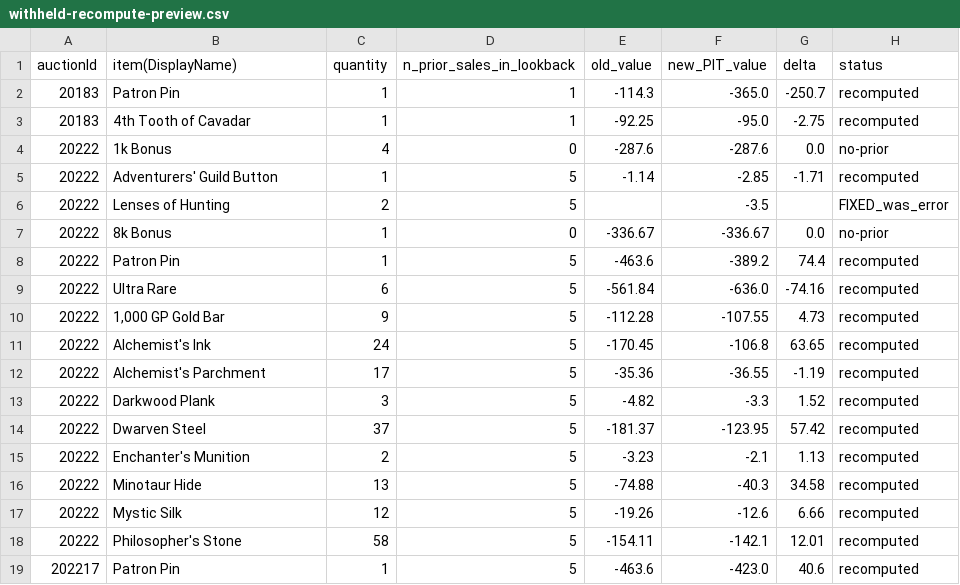
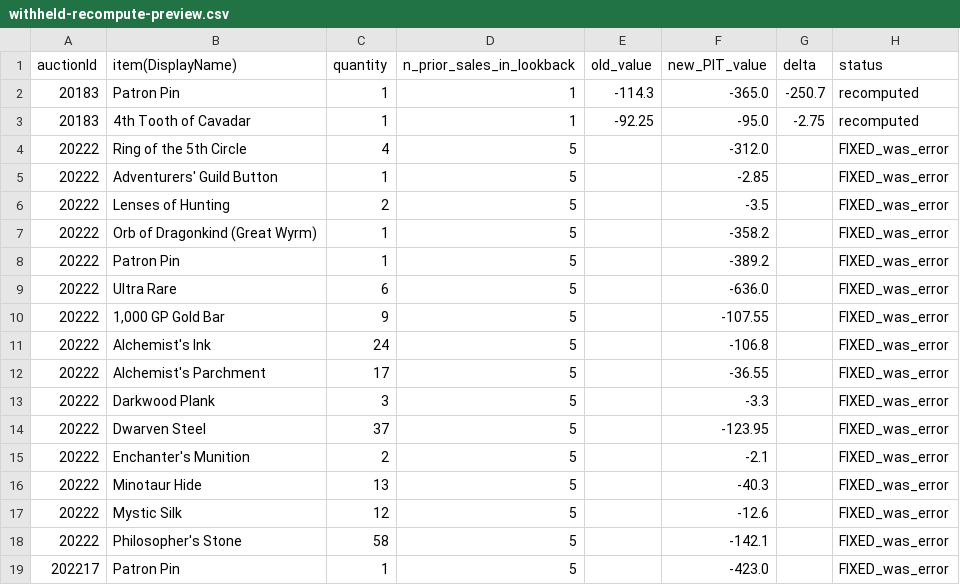
Before and after one commit to mjdomask-jpg/trueDungeonAuctionPrices, a CSV file: docs/withheld-recompute-preview.csv, drawn as a sheet; only a part is shown; the diff covers the shown part only.

```diff
--- a/docs/withheld-recompute-preview.csv
+++ b/docs/withheld-recompute-preview.csv
@@ -3,17 +3,17 @@ auctionId,item(DisplayName),quantity,n_prior_sales_in_lookback,old_value,new_PIT
 20183,4th Tooth of Cavadar,1,1,-92.25,-95.0,-2.75,recomputed
-20222,1k Bonus,4,0,-287.6,-287.6,0.0,no-prior
-20222,Adventurers' Guild Button,1,5,-1.14,-2.85,-1.71,recomputed
+20222,Ring of the 5th Circle,4,5,,-312.0,,FIXED_was_error
+20222,Adventurers' Guild Button,1,5,,-2.85,,FIXED_was_error
 20222,Lenses of Hunting,2,5,,-3.5,,FIXED_was_error
-20222,8k Bonus,1,0,-336.67,-336.67,0.0,no-prior
-20222,Patron Pin,1,5,-463.6,-389.2,74.4,recomputed
-20222,Ultra Rare,6,5,-561.84,-636.0,-74.16,recomputed
-20222,"1,000 GP Gold Bar",9,5,-112.28,-107.55,4.73,recomputed
-20222,Alchemist's Ink,24,5,-170.45,-106.8,63.65,recomputed
-20222,Alchemist's Parchment,17,5,-35.36,-36.55,-1.19,recomputed
-20222,Darkwood Plank,3,5,-4.82,-3.3,1.52,recomputed
-20222,Dwarven Steel,37,5,-181.37,-123.95,57.42,recomputed
-20222,Enchanter's Munition,2,5,-3.23,-2.1,1.13,recomputed
-20222,Minotaur Hide,13,5,-74.88,-40.3,34.58,recomputed
-20222,Mystic Silk,12,5,-19.26,-12.6,6.66,recomputed
-20222,Philosopher's Stone,58,5,-154.11,-142.1,12.01,recomputed
-202217,Patron Pin,1,5,-463.6,-423.0,40.6,recomputed
+20222,Orb of Dragonkind (Great Wyrm),1,5,,-358.2,,FIXED_was_error
+20222,Patron Pin,1,5,,-389.2,,FIXED_was_error
+20222,Ultra Rare,6,5,,-636.0,,FIXED_was_error
+20222,"1,000 GP Gold Bar",9,5,,-107.55,,FIXED_was_error
+20222,Alchemist's Ink,24,5,,-106.8,,FIXED_was_error
+20222,Alchemist's Parchment,17,5,,-36.55,,FIXED_was_error
+20222,Darkwood Plank,3,5,,-3.3,,FIXED_was_error
+20222,Dwarven Steel,37,5,,-123.95,,FIXED_was_error
+20222,Enchanter's Munition,2,5,,-2.1,,FIXED_was_error
+20222,Minotaur Hide,13,5,,-40.3,,FIXED_was_error
+20222,Mystic Silk,12,5,,-12.6,,FIXED_was_error
+20222,Philosopher's Stone,58,5,,-142.1,,FIXED_was_error
+202217,Patron Pin,1,5,,-423.0,,FIXED_was_error
```
Also changed, not shown: 1 added row, 1 removed row and 3 edited cells elsewhere in this file, public/data/auctionMetadata.csv, public/data/contextItems.csv.
